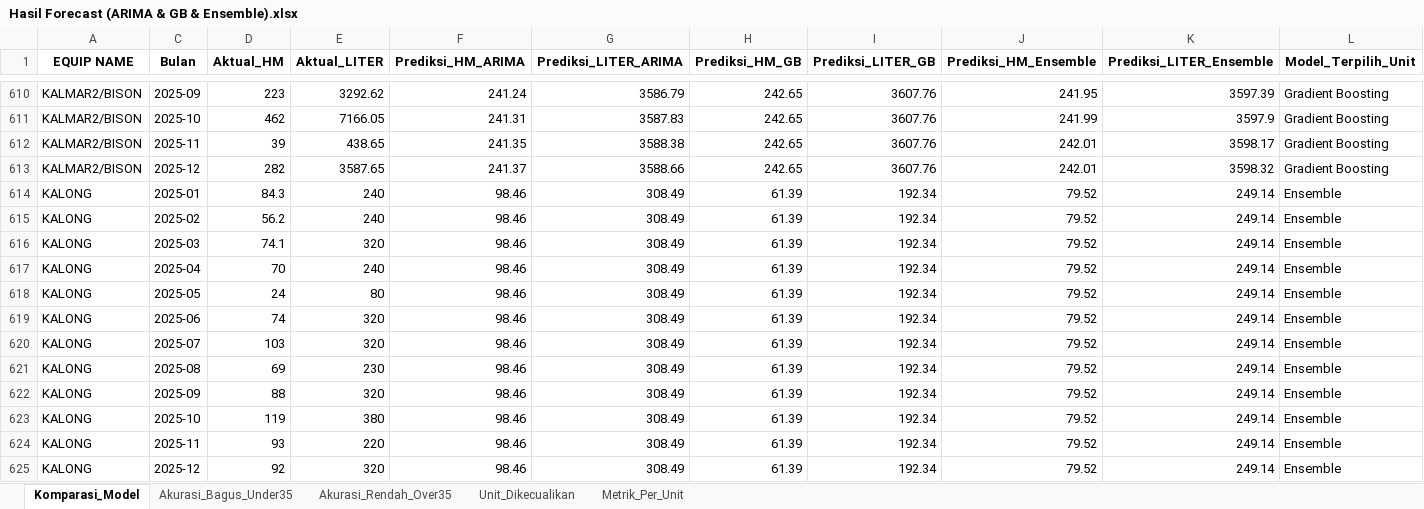
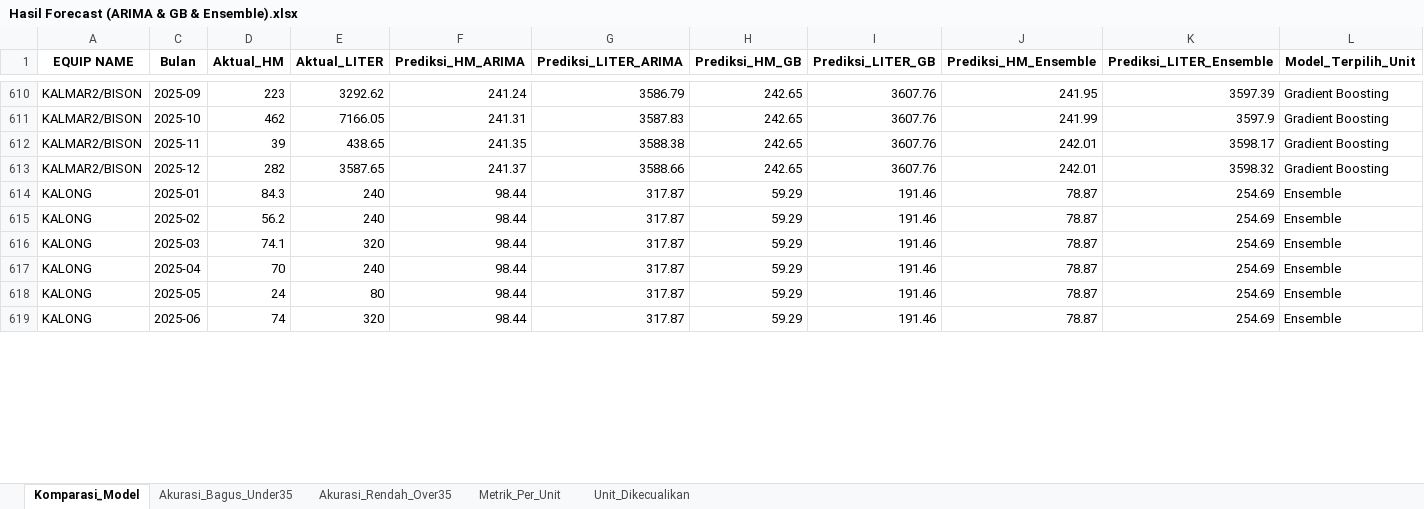
Before and after one commit to MichaelSugiarto/Analisa-Penggunaan-Bahan-Bakar-Alat-Berat, an Excel workbook: Hasil Forecast (ARIMA & GB & Ensemble).xlsx, sheet Komparasi_Model, drawn as a sheet; only a part is shown, gaps mark what is left out; values as stored, in another font and other column widths than the file's, no borders; removed rows and columns are numbered as before the commit, all else as after; rows hold the shown columns only; the diff covers the shown part only; the diff names each change by its address in the sheet, - before the commit and + after, or states it on an @@ line.

```diff
--- a/Hasil Forecast (ARIMA & GB & Ensemble).xlsx (sheet Komparasi_Model)
+++ b/Hasil Forecast (ARIMA & GB & Ensemble).xlsx (sheet Komparasi_Model)
@@ sheet tab order changed: Komparasi_Model | Akurasi_Bagus_Under35 | Akurasi_Rendah_Over35 | Metrik_Per_Unit | Unit_Dikecualikan @@
-row 614: KALONG | 2025-01 | 84.3 | 240 | 98.46 | 308.49 | 61.39 | 192.34 | 79.52 | 249.14 | Ensemble
-row 615: KALONG | 2025-02 | 56.2 | 240 | 98.46 | 308.49 | 61.39 | 192.34 | 79.52 | 249.14 | Ensemble
-row 616: KALONG | 2025-03 | 74.1 | 320 | 98.46 | 308.49 | 61.39 | 192.34 | 79.52 | 249.14 | Ensemble
-row 617: KALONG | 2025-04 | 70 | 240 | 98.46 | 308.49 | 61.39 | 192.34 | 79.52 | 249.14 | Ensemble
-row 618: KALONG | 2025-05 | 24 | 80 | 98.46 | 308.49 | 61.39 | 192.34 | 79.52 | 249.14 | Ensemble
-row 619: KALONG | 2025-06 | 74 | 320 | 98.46 | 308.49 | 61.39 | 192.34 | 79.52 | 249.14 | Ensemble
-row 620: KALONG | 2025-07 | 103 | 320 | 98.46 | 308.49 | 61.39 | 192.34 | 79.52 | 249.14 | Ensemble
-row 621: KALONG | 2025-08 | 69 | 230 | 98.46 | 308.49 | 61.39 | 192.34 | 79.52 | 249.14 | Ensemble
-row 622: KALONG | 2025-09 | 88 | 320 | 98.46 | 308.49 | 61.39 | 192.34 | 79.52 | 249.14 | Ensemble
-row 623: KALONG | 2025-10 | 119 | 380 | 98.46 | 308.49 | 61.39 | 192.34 | 79.52 | 249.14 | Ensemble
-row 624: KALONG | 2025-11 | 93 | 220 | 98.46 | 308.49 | 61.39 | 192.34 | 79.52 | 249.14 | Ensemble
-row 625: KALONG | 2025-12 | 92 | 320 | 98.46 | 308.49 | 61.39 | 192.34 | 79.52 | 249.14 | Ensemble
+row 614: KALONG | 2025-01 | 84.3 | 240 | 98.44 | 317.87 | 59.29 | 191.46 | 78.87 | 254.69 | Ensemble
+row 615: KALONG | 2025-02 | 56.2 | 240 | 98.44 | 317.87 | 59.29 | 191.46 | 78.87 | 254.69 | Ensemble
+row 616: KALONG | 2025-03 | 74.1 | 320 | 98.44 | 317.87 | 59.29 | 191.46 | 78.87 | 254.69 | Ensemble
+row 617: KALONG | 2025-04 | 70 | 240 | 98.44 | 317.87 | 59.29 | 191.46 | 78.87 | 254.69 | Ensemble
+row 618: KALONG | 2025-05 | 24 | 80 | 98.44 | 317.87 | 59.29 | 191.46 | 78.87 | 254.69 | Ensemble
+row 619: KALONG | 2025-06 | 74 | 320 | 98.44 | 317.87 | 59.29 | 191.46 | 78.87 | 254.69 | Ensemble
```
Also changed, not shown: 6 added rows and 395 edited cells elsewhere in this sheet, sheet Akurasi_Rendah_Over35, sheet Akurasi_Bagus_Under35, sheet Metrik_Per_Unit, hidden cells, 6 other files.
